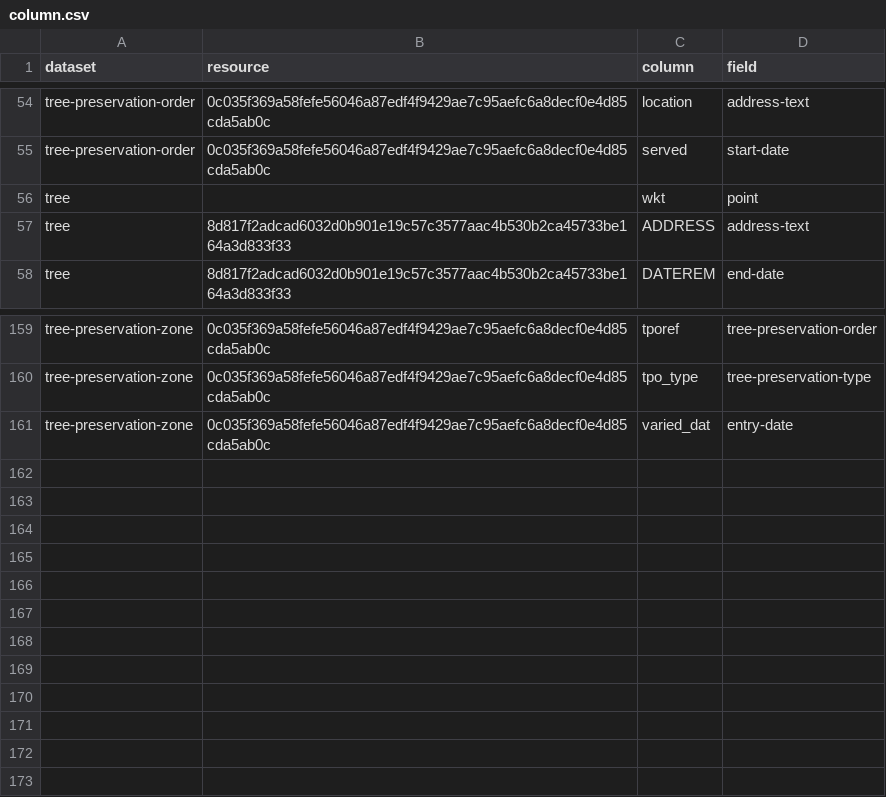
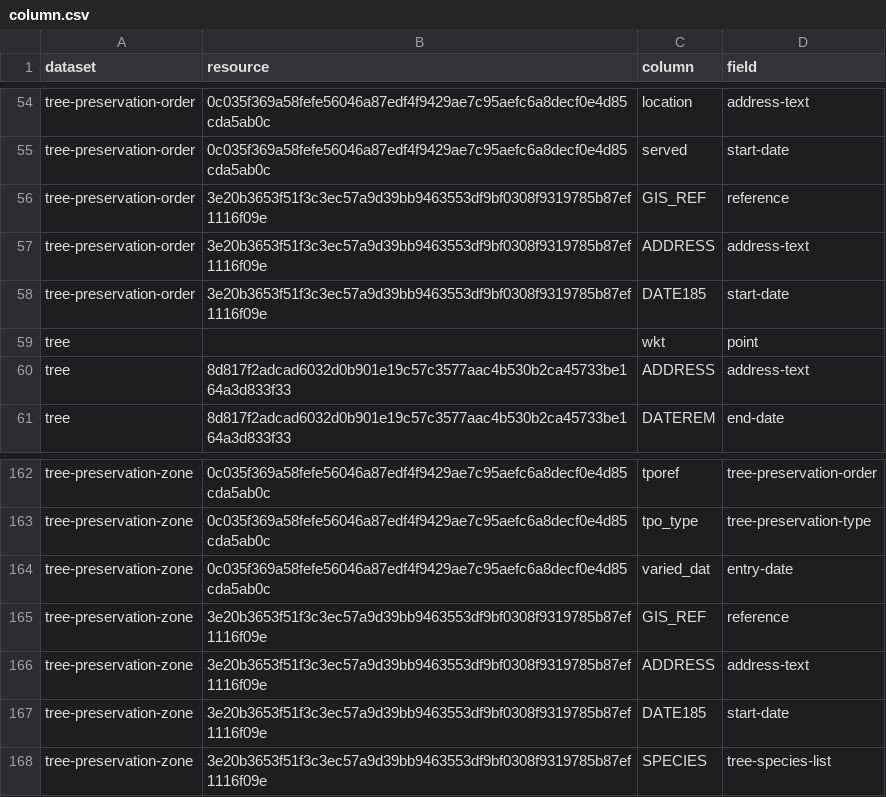
Before and after one commit to digital-land/tree-preservation-order-collection, a CSV file: pipeline/column.csv, drawn as a sheet; only a part is shown, gaps mark what is left out.

Commit message:
Medway TPOs and Zones

```diff
--- a/pipeline/column.csv
+++ b/pipeline/column.csv
@@ -55,2 +55,5 @@ tree-preservation-order,0c035f369a58fefe56046a87edf4f9429ae7c95aefc6a8decf0e4d85
 tree-preservation-order,0c035f369a58fefe56046a87edf4f9429ae7c95aefc6a8decf0e4d85cda5ab0c,served,start-date
+tree-preservation-order,3e20b3653f51f3c3ec57a9d39bb9463553df9bf0308f9319785b87ef1116f09e,GIS_REF,reference
+tree-preservation-order,3e20b3653f51f3c3ec57a9d39bb9463553df9bf0308f9319785b87ef1116f09e,ADDRESS,address-text
+tree-preservation-order,3e20b3653f51f3c3ec57a9d39bb9463553df9bf0308f9319785b87ef1116f09e,DATE185,start-date
 tree,,wkt,point
@@ -161 +164,5 @@ tree-preservation-zone,0c035f369a58fefe56046a87edf4f9429ae7c95aefc6a8decf0e4d85c
 tree-preservation-zone,0c035f369a58fefe56046a87edf4f9429ae7c95aefc6a8decf0e4d85cda5ab0c,varied_dat,entry-date
+tree-preservation-zone,3e20b3653f51f3c3ec57a9d39bb9463553df9bf0308f9319785b87ef1116f09e,GIS_REF,reference
+tree-preservation-zone,3e20b3653f51f3c3ec57a9d39bb9463553df9bf0308f9319785b87ef1116f09e,ADDRESS,address-text
+tree-preservation-zone,3e20b3653f51f3c3ec57a9d39bb9463553df9bf0308f9319785b87ef1116f09e,DATE185,start-date
+tree-preservation-zone,3e20b3653f51f3c3ec57a9d39bb9463553df9bf0308f9319785b87ef1116f09e,SPECIES,tree-species-list
```
Also changed, not shown: collection/endpoint.csv, collection/source.csv, 6 other files.
